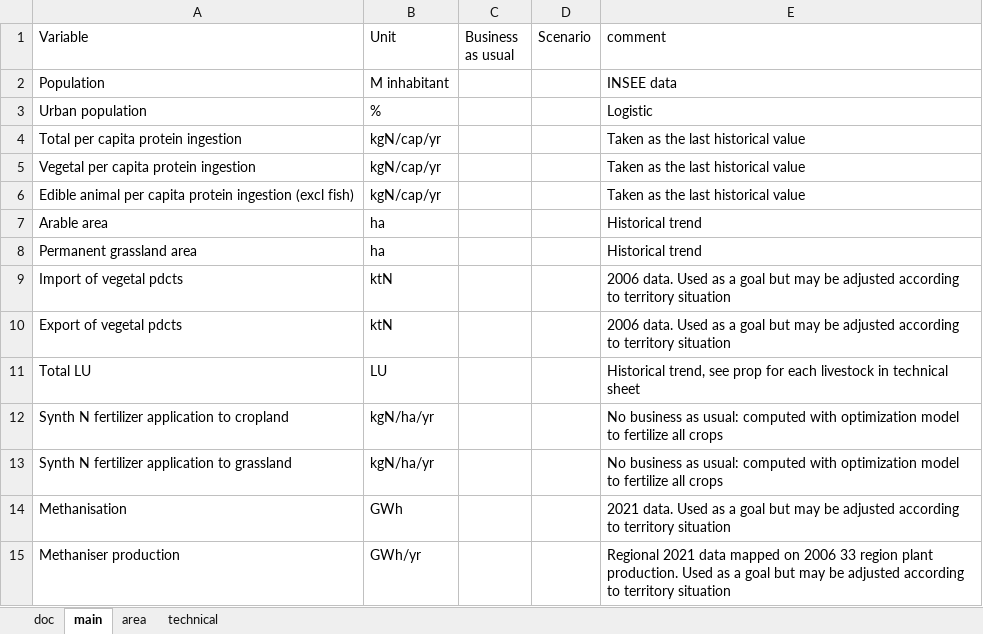
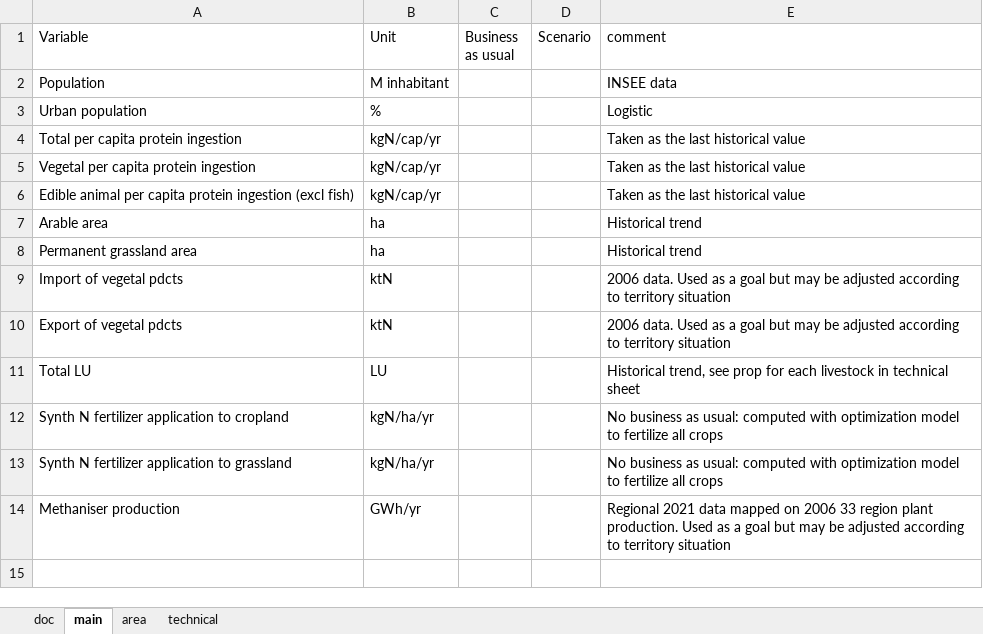
Before and after one commit to AdrienFausteGay/GRAFS-E, an Excel workbook: src/grafs_e/data/scenario_region/Linear/Alsace.xlsx, sheet main, drawn as a sheet; values as stored, in another font and other column widths than the file's, no borders; the diff names each change by its address in the sheet, - before the commit and + after, or states it on an @@ line.

Commit message:
Updated Meth_power tab in grafs_data
Added green waste in ext

Added energy regime in scenario sheet technical tab.

Did a new energy_power tab with clear connexion to GRAFS-E items

Added DM% for every cultures product

```diff
--- a/src/grafs_e/data/scenario_region/Linear/Alsace.xlsx (sheet main)
+++ b/src/grafs_e/data/scenario_region/Linear/Alsace.xlsx (sheet main)
-row 14: Methanisation | GWh |  |  | 2021 data. Used as a goal but may be adjusted according to territory situation
```
Also changed, not shown: src/grafs_e/data/GRAFS_data.xlsx, src/grafs_e/data/scenario.xlsx, 2 other files.
